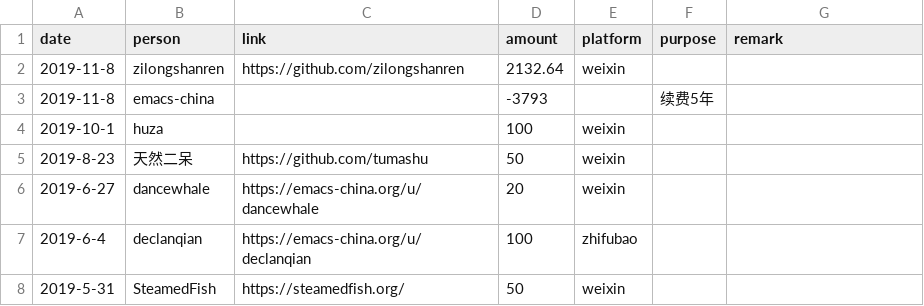
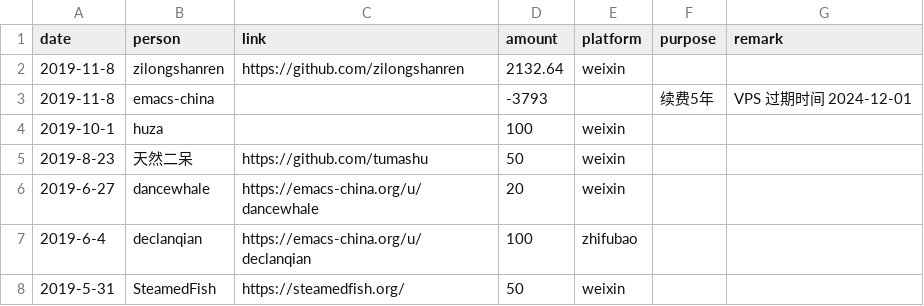
Before and after one commit to emacs-china/donate, a CSV file: data.csv, drawn as a sheet; only a part is shown.

```diff
--- a/data.csv
+++ b/data.csv
@@ -2,3 +2,3 @@ date,person,link,amount,platform,purpose,remark
 2019-11-8, zilongshanren,https://github.com/zilongshanren,2132.64,weixin,,
-2019-11-8, emacs-china,,-3793,,续费5年,
+2019-11-8, emacs-china,,-3793,,续费5年,VPS 过期时间 2024-12-01
 2019-10-1, huza  ,,100,weixin,,
```
Also changed, not shown: 2 other files.
